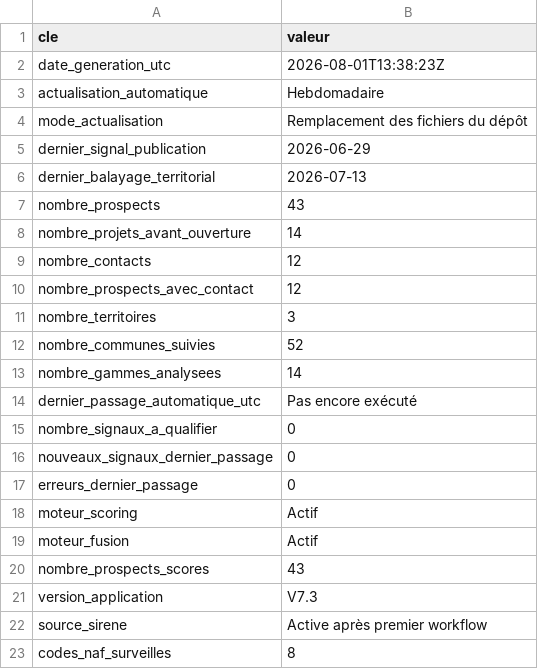
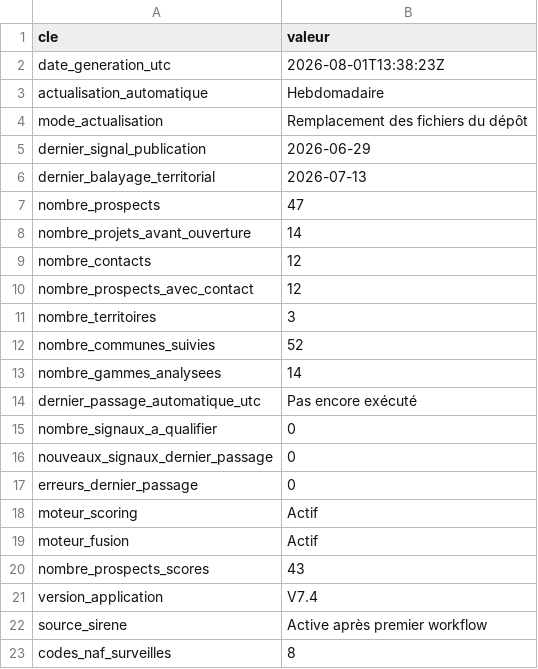
Before and after one commit to klemau84/radar-prospects, a CSV file: data/metadonnees_application.csv, drawn as a sheet.

```diff
--- a/data/metadonnees_application.csv
+++ b/data/metadonnees_application.csv
@@ -6,3 +6,3 @@ dernier_signal_publication,2026-06-29
 dernier_balayage_territorial,2026-07-13
-nombre_prospects,43
+nombre_prospects,47
 nombre_projets_avant_ouverture,14
@@ -20,3 +20,3 @@ moteur_fusion,Actif
 nombre_prospects_scores,43
-version_application,V7.3
+version_application,V7.4
 source_sirene,Active après premier workflow
```
Also changed, not shown: data/dernieres_nouveautes.csv, data/historique_mises_a_jour.csv, 8 other files.
